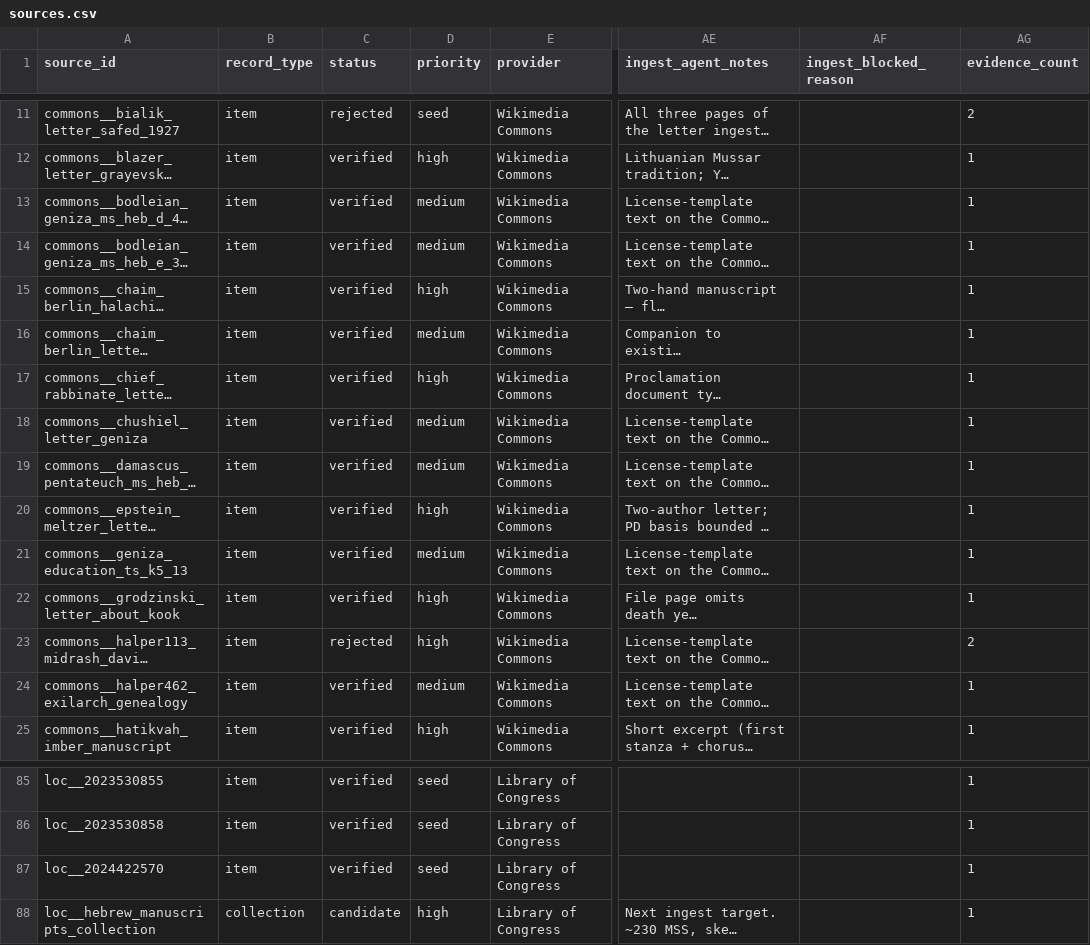
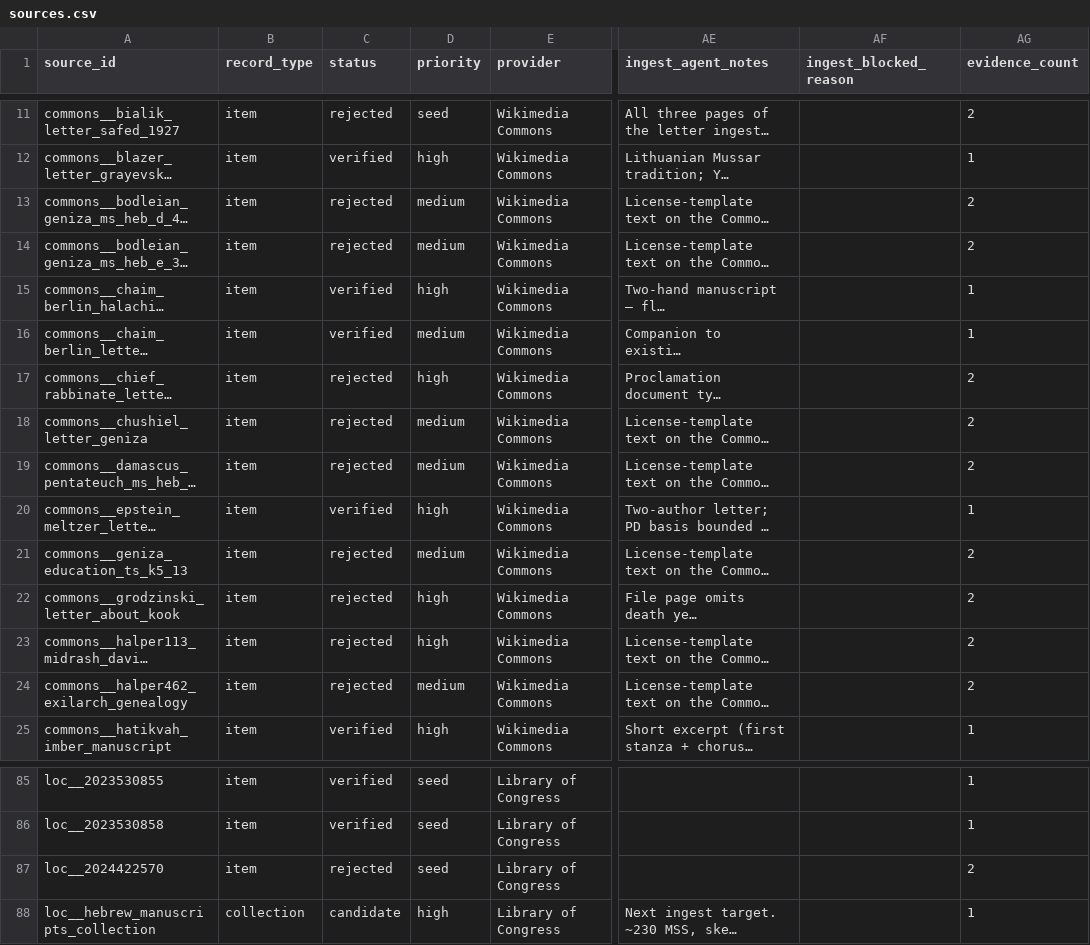
Before and after one commit to HeOCR/hash, a CSV file: exports/sources.csv, drawn as a sheet; only a part is shown, gaps mark what is left out; long unchanged cells end in …; the diff names each change by its address in the sheet, - before the commit and + after, or states it on an @@ line.

```diff
--- a/exports/sources.csv
+++ b/exports/sources.csv
-C13:C14 (status): verified
+C13:C14 (status): rejected
-AG13:AG14 (evidence_count): 1
+AG13:AG14 (evidence_count): 2
-C17:C19 (status): verified
+C17:C19 (status): rejected
-AG17:AG19 (evidence_count): 1
+AG17:AG19 (evidence_count): 2
-C21:C22 (status): verified
+C21:C22 (status): rejected
-AG21:AG22 (evidence_count): 1
+AG21:AG22 (evidence_count): 2
-C24 (status): verified
+C24 (status): rejected
-AG24 (evidence_count): 1
+AG24 (evidence_count): 2
-C87 (status): verified
+C87 (status): rejected
-AG87 (evidence_count): 1
+AG87 (evidence_count): 2
```
Also changed, not shown: exports/creators.csv, 7 other files.
